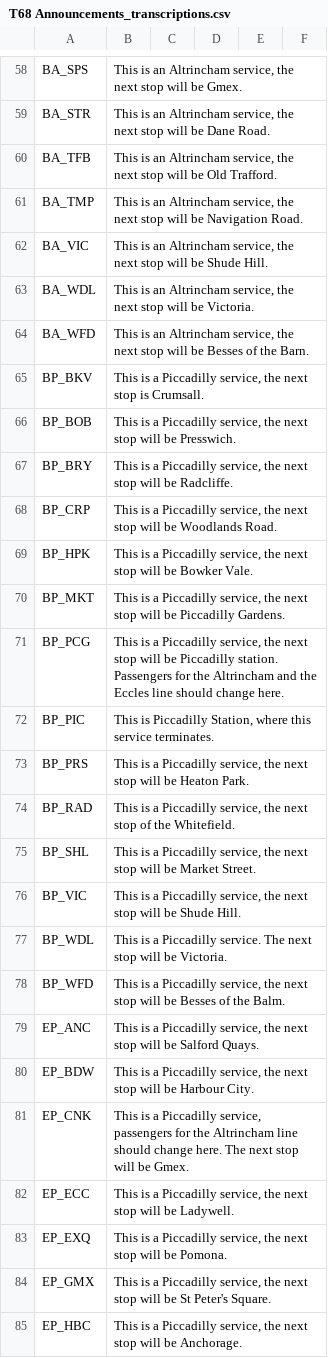
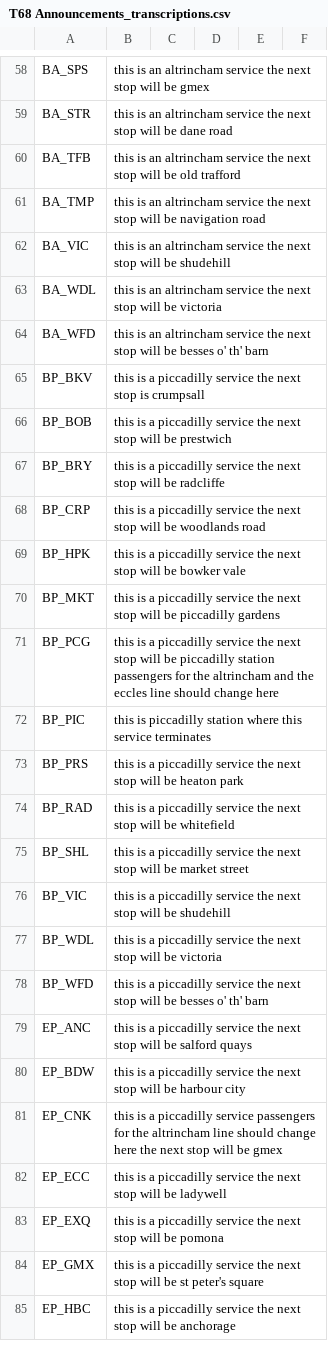
Before and after one commit to theashleygirl/manchester-metrolink, a CSV file: Transcripts/T68 Announcements_transcriptions.csv, drawn as a sheet; only a part is shown, gaps mark what is left out; the diff covers the shown part only; the diff names each change by its address in the sheet, - before the commit and + after, or states it on an @@ line.

```diff
--- a/Transcripts/T68 Announcements_transcriptions.csv
+++ b/Transcripts/T68 Announcements_transcriptions.csv
-B58: This is an Altrincham service, the next stop will be Gmex.
+B58: this is an altrincham service the next stop will be gmex
-B59: This is an Altrincham service, the next stop will be Dane Road.
+B59: this is an altrincham service the next stop will be dane road
-B60: This is an Altrincham service, the next stop will be Old Trafford.
+B60: this is an altrincham service the next stop will be old trafford
-B61: This is an Altrincham service, the next stop will be Navigation Road.
+B61: this is an altrincham service the next stop will be navigation road
-B62: This is an Altrincham service, the next stop will be Shude Hill.
+B62: this is an altrincham service the next stop will be shudehill
-B63: This is an Altrincham service, the next stop will be Victoria.
+B63: this is an altrincham service the next stop will be victoria
-B64: This is an Altrincham service, the next stop will be Besses of the Barn.
+B64: this is an altrincham service the next stop will be besses o' th' barn
-B65: This is a Piccadilly service, the next stop is Crumsall.
+B65: this is a piccadilly service the next stop is crumpsall
-B66: This is a Piccadilly service, the next stop will be Presswich.
+B66: this is a piccadilly service the next stop will be prestwich
-B67: This is a Piccadilly service, the next stop will be Radcliffe.
+B67: this is a piccadilly service the next stop will be radcliffe
-B68: This is a Piccadilly service, the next stop will be Woodlands Road.
+B68: this is a piccadilly service the next stop will be woodlands road
-B69: This is a Piccadilly service, the next stop will be Bowker Vale.
+B69: this is a piccadilly service the next stop will be bowker vale
-B70: This is a Piccadilly service, the next stop will be Piccadilly Gardens.
+B70: this is a piccadilly service the next stop will be piccadilly gardens
-B71: This is a Piccadilly service, the next stop will be Piccadilly station. Passengers for the Altrincham and the Eccles line should change here.
+B71: this is a piccadilly service the next stop will be piccadilly station passengers for the altrincham and the eccles line should change here
-B72: This is Piccadilly Station, where this service terminates.
+B72: this is piccadilly station where this service terminates
-B73: This is a Piccadilly service, the next stop will be Heaton Park.
+B73: this is a piccadilly service the next stop will be heaton park
-B74: This is a Piccadilly service, the next stop of the Whitefield.
+B74: this is a piccadilly service the next stop will be whitefield
-B75: This is a Piccadilly service, the next stop will be Market Street.
+B75: this is a piccadilly service the next stop will be market street
-B76: This is a Piccadilly service, the next stop will be Shude Hill.
+B76: this is a piccadilly service the next stop will be shudehill
-B77: This is a Piccadilly service. The next stop will be Victoria.
+B77: this is a piccadilly service the next stop will be victoria
-B78: This is a Piccadilly service, the next stop will be Besses of the Balm.
+B78: this is a piccadilly service the next stop will be besses o' th' barn
-B79: This is a Piccadilly service, the next stop will be Salford Quays.
+B79: this is a piccadilly service the next stop will be salford quays
-B80: This is a Piccadilly service, the next stop will be Harbour City.
+B80: this is a piccadilly service the next stop will be harbour city
-B81: This is a Piccadilly service, passengers for the Altrincham line should change here. The next stop will be Gmex.
+B81: this is a piccadilly service passengers for the altrincham line should change here the next stop will be gmex
-B82: This is a Piccadilly service, the next stop will be Ladywell.
+B82: this is a piccadilly service the next stop will be ladywell
-B83: This is a Piccadilly service, the next stop will be Pomona.
+B83: this is a piccadilly service the next stop will be pomona
-B84: This is a Piccadilly service, the next stop will be St Peter's Square.
+B84: this is a piccadilly service the next stop will be st peter's square
-B85: This is a Piccadilly service, the next stop will be Anchorage.
+B85: this is a piccadilly service the next stop will be anchorage
```
Also changed, not shown: 110 edited cells elsewhere in this file, Transcripts/M5000 Announcements_transcriptions.csv, Transcripts/Station Announcements_transcriptions.csv.
